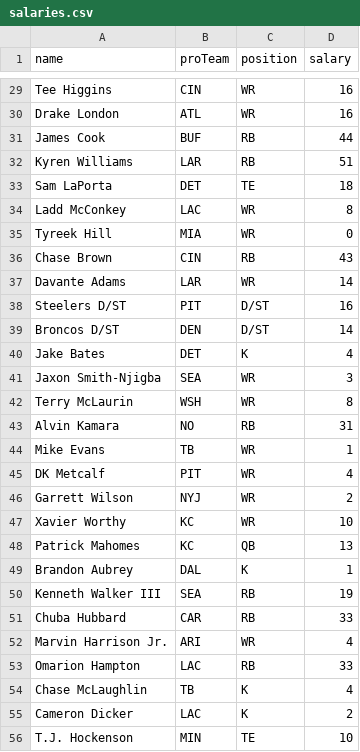
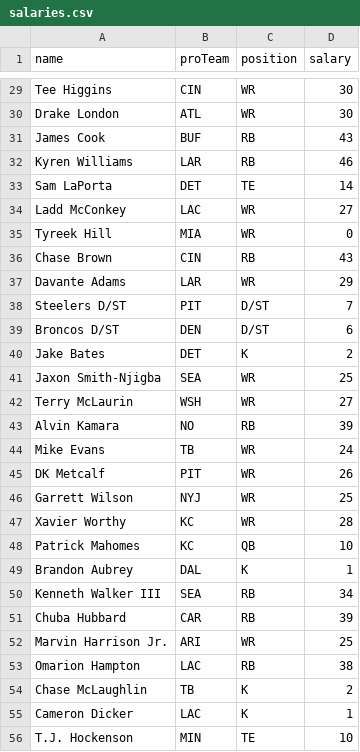
Before and after one commit to jjjacobsen/ff-drafter, a CSV file: salaries.csv, drawn as a sheet; only a part is shown, gaps mark what is left out; the diff covers the shown part only; the diff names each change by its address in the sheet, - before the commit and + after, or states it on an @@ line.

```diff
--- a/salaries.csv
+++ b/salaries.csv
-D29:D30 (salary): 16
+D29:D30 (salary): 30
-D31 (salary): 44
+D31 (salary): 43
-D32 (salary): 51
+D32 (salary): 46
-D33 (salary): 18
+D33 (salary): 14
-D34 (salary): 8
+D34 (salary): 27
-D37 (salary): 14
+D37 (salary): 29
-D38 (salary): 16
+D38 (salary): 7
-D39 (salary): 14
+D39 (salary): 6
-D40 (salary): 4
+D40 (salary): 2
-D41 (salary): 3
+D41 (salary): 25
-D42 (salary): 8
+D42 (salary): 27
-D43 (salary): 31
+D43 (salary): 39
-D44 (salary): 1
+D44 (salary): 24
-D45 (salary): 4
+D45 (salary): 26
-D46 (salary): 2
+D46 (salary): 25
-D47 (salary): 10
+D47 (salary): 28
-D48 (salary): 13
+D48 (salary): 10
-D50 (salary): 19
+D50 (salary): 34
-D51 (salary): 33
+D51 (salary): 39
-D52 (salary): 4
+D52 (salary): 25
-D53 (salary): 33
+D53 (salary): 38
-D54 (salary): 4
+D54 (salary): 2
-D55 (salary): 2
+D55 (salary): 1
```
Also changed, not shown: 150 edited cells elsewhere in this file, 1 other file.
